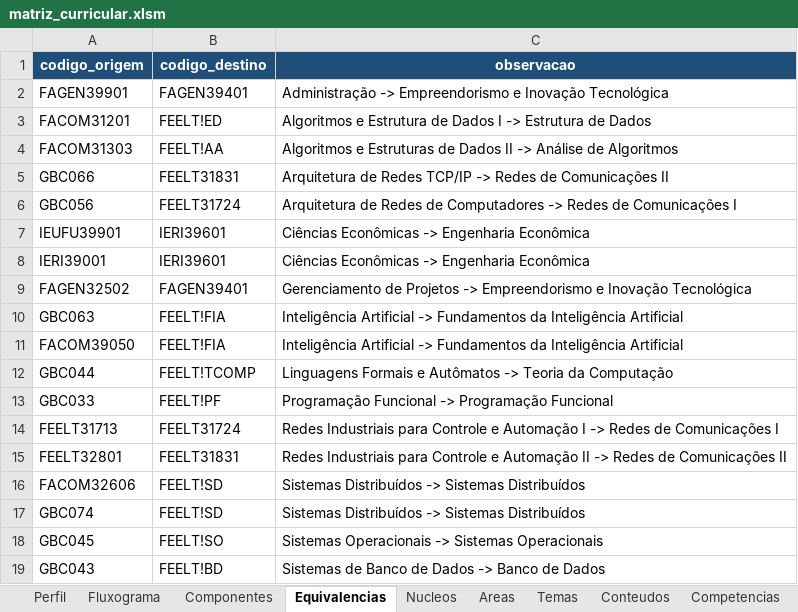
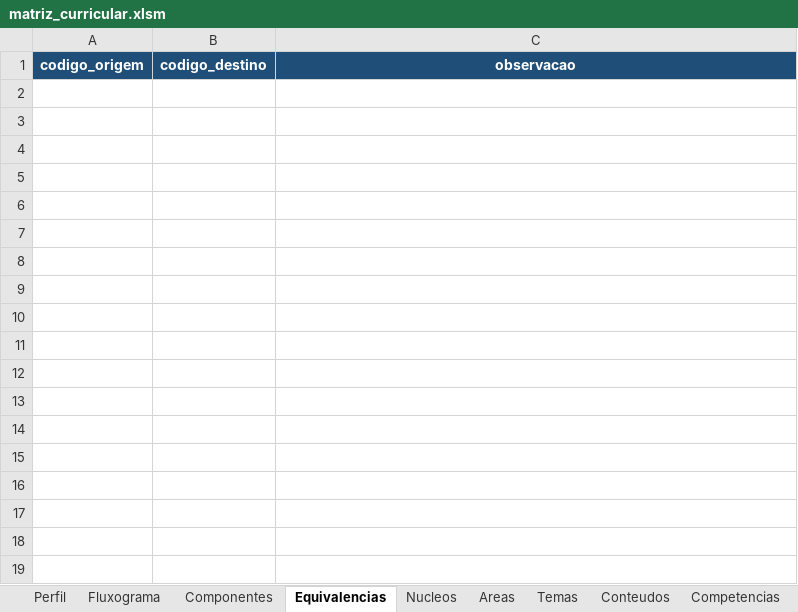
Before and after one commit to LASEC-UFU/ppc_generator, an Excel workbook: dados/tecnologo_automacao_2027_1/matriz_curricular.xlsm, sheet Equivalencias, drawn as a sheet; values as stored, in another font and other column widths than the file's, no borders; conditional formats not drawn; the diff names each change by its address in the sheet, - before the commit and + after, or states it on an @@ line.

```diff
--- a/dados/tecnologo_automacao_2027_1/matriz_curricular.xlsm (sheet Equivalencias)
+++ b/dados/tecnologo_automacao_2027_1/matriz_curricular.xlsm (sheet Equivalencias)
-row 2: FAGEN39901 | FAGEN39401 | Administração -> Empreendorismo e Inovação Tecnológica
-row 3: FACOM31201 | FEELT!ED | Algoritmos e Estrutura de Dados I -> Estrutura de Dados
-row 4: FACOM31303 | FEELT!AA | Algoritmos e Estruturas de Dados II -> Análise de Algoritmos
-row 5: GBC066 | FEELT31831 | Arquitetura de Redes TCP/IP -> Redes de Comunicações II
-row 6: GBC056 | FEELT31724 | Arquitetura de Redes de Computadores -> Redes de Comunicações I
-row 7: IEUFU39901 | IERI39601 | Ciências Econômicas -> Engenharia Econômica
-row 8: IERI39001 | IERI39601 | Ciências Econômicas -> Engenharia Econômica
-row 9: FAGEN32502 | FAGEN39401 | Gerenciamento de Projetos -> Empreendorismo e Inovação Tecnológica
-row 10: GBC063 | FEELT!FIA | Inteligência Artificial -> Fundamentos da Inteligência Artificial
-row 11: FACOM39050 | FEELT!FIA | Inteligência Artificial -> Fundamentos da Inteligência Artificial
-row 12: GBC044 | FEELT!TCOMP | Linguagens Formais e Autômatos -> Teoria da Computação
-row 13: GBC033 | FEELT!PF | Programação Funcional -> Programação Funcional
-row 14: FEELT31713 | FEELT31724 | Redes Industriais para Controle e Automação I -> Redes de Comunicações I
-row 15: FEELT32801 | FEELT31831 | Redes Industriais para Controle e Automação II -> Redes de Comunicações II
-row 16: FACOM32606 | FEELT!SD | Sistemas Distribuídos -> Sistemas Distribuídos
-row 17: GBC074 | FEELT!SD | Sistemas Distribuídos -> Sistemas Distribuídos
-row 18: GBC045 | FEELT!SO | Sistemas Operacionais -> Sistemas Operacionais
-row 19: GBC043 | FEELT!BD | Sistemas de Banco de Dados -> Banco de Dados
```
Also changed, not shown: charts or pictures, 37 other files.
